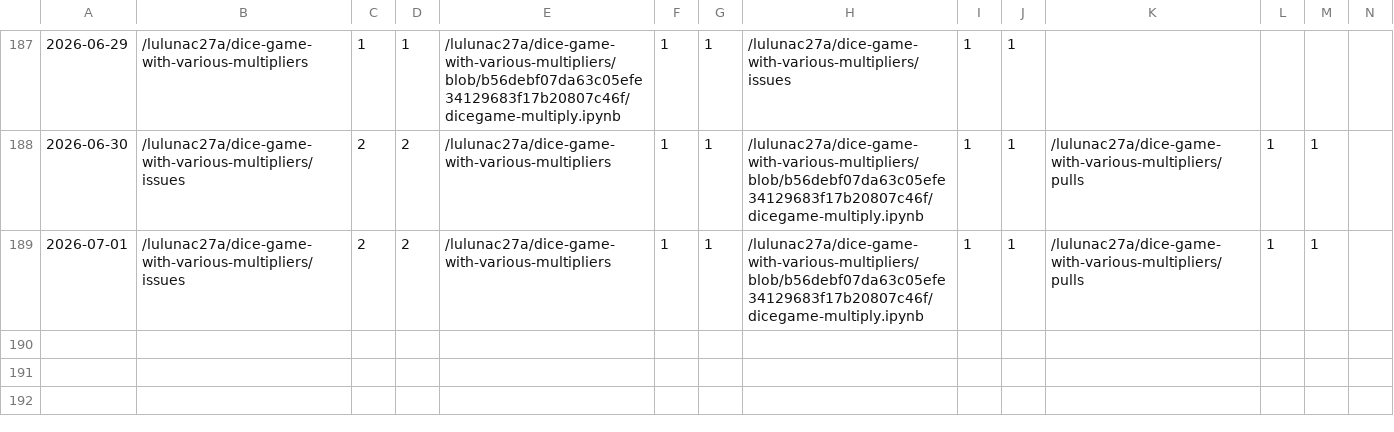
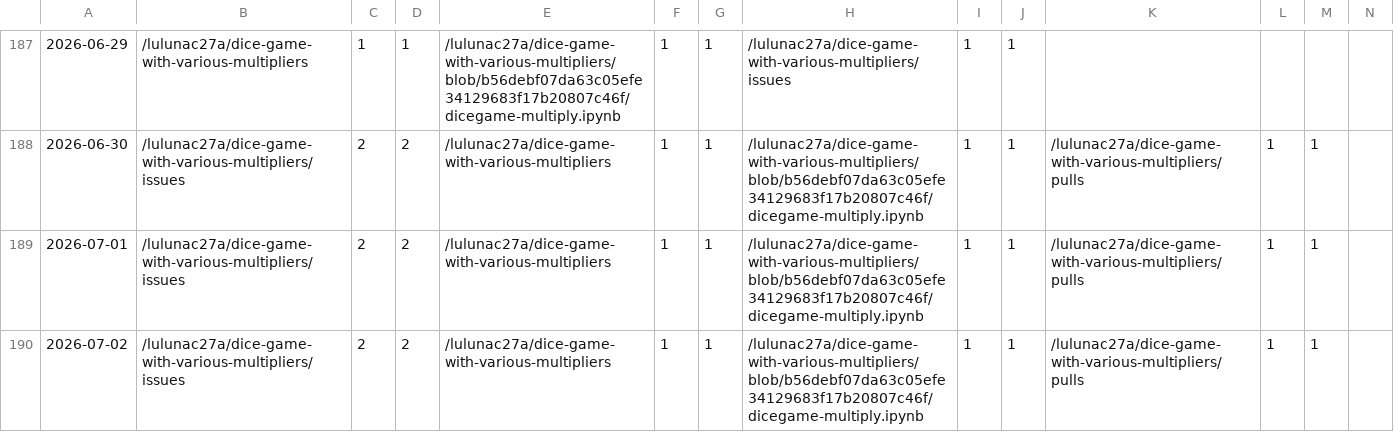
Before and after one commit to lulunac27a/github-repo-traffic-stats, a CSV file: data/github_paths/dice-game-with-various-multipliers.csv, drawn as a sheet; only a part is shown, gaps mark what is left out; rows hold the shown columns only; the diff names each change by its address in the sheet, - before the commit and + after, or states it on an @@ line.

```diff
--- a/data/github_paths/dice-game-with-various-multipliers.csv
+++ b/data/github_paths/dice-game-with-various-multipliers.csv
+row 190: 2026-07-02 | /lulunac27a/dice-game-with-various-multipliers/issues | 2 | 2 | /lulunac27a/dice-game-with-various-multipliers | 1 | 1 | /lulunac27a/dice-game-with-various-multipliers/blob/b56debf07da63c05efe34129683f17b20807c46f/dicegame-multiply.ipynb | 1 | 1 | /lulunac27a/dice-game-with-various-multipliers/pulls | 1 | 1
```
Also changed, not shown: data/github_paths/TaskQuest-gamified-task-manager-app.csv, data/github_paths/gamification-task-list-vue-typescript.csv, 52 other files.
